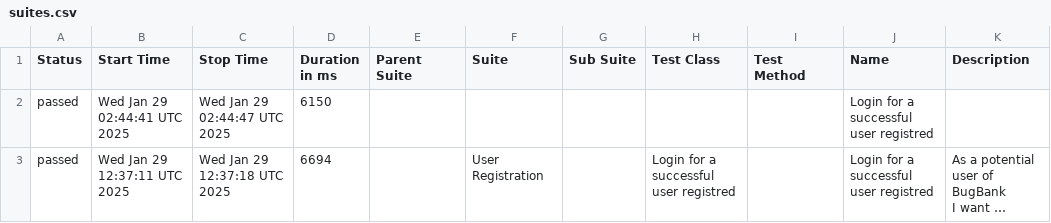
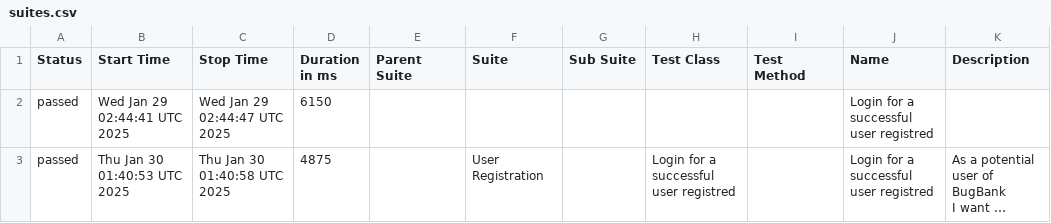
Before and after one commit to marcoshioka/JavaSeleniumCucumber, a CSV file: data/suites.csv, drawn as a sheet; long unchanged cells end in …; the diff names each change by its address in the sheet, - before the commit and + after, or states it on an @@ line.

```diff
--- a/data/suites.csv
+++ b/data/suites.csv
-B3 (Start Time): Wed Jan 29 12:37:11 UTC 2025
+B3 (Start Time): Thu Jan 30 01:40:53 UTC 2025
-C3 (Stop Time): Wed Jan 29 12:37:18 UTC 2025
+C3 (Stop Time): Thu Jan 30 01:40:58 UTC 2025
-D3 (Duration in ms): 6694
+D3 (Duration in ms): 4875
```
Also changed, not shown: 19 other files.
